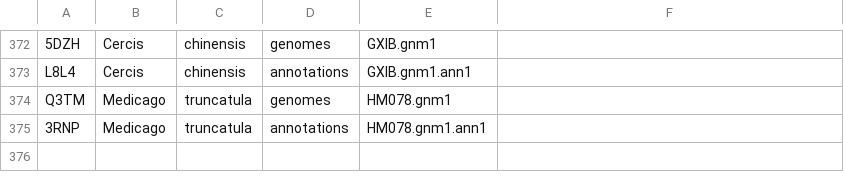
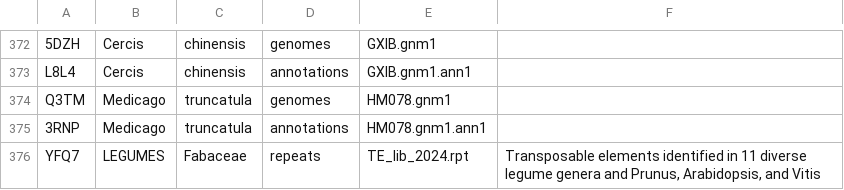
Before and after one commit to legumeinfo/datastore-registry, a TSV file: ds_registry.tsv, drawn as a sheet; only a part is shown, gaps mark what is left out.

Commit message:
Add key for legume repeat library

```diff
--- a/ds_registry.tsv
+++ b/ds_registry.tsv
@@ -375 +375,2 @@ Q3TM	Medicago	truncatula	genomes	HM078.gnm1
 3RNP	Medicago	truncatula	annotations	HM078.gnm1.ann1
+YFQ7	LEGUMES	Fabaceae	repeats	TE_lib_2024.rpt	Transposable elements identified in 11 diverse legume genera and Prunus, Arabidopsis, and Vitis
```
